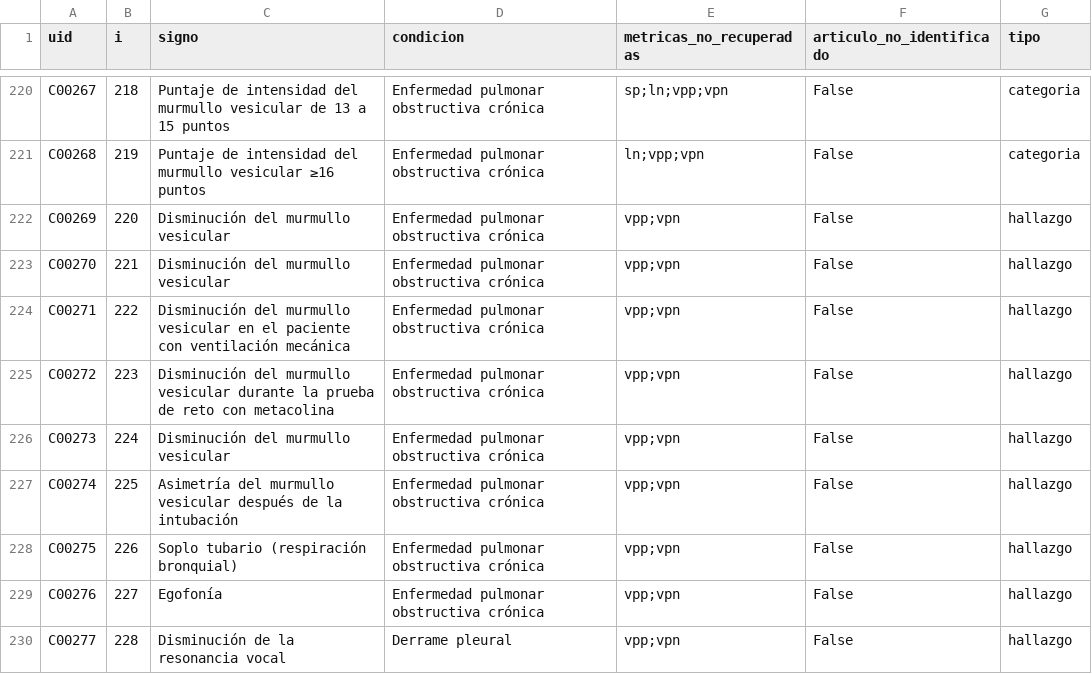
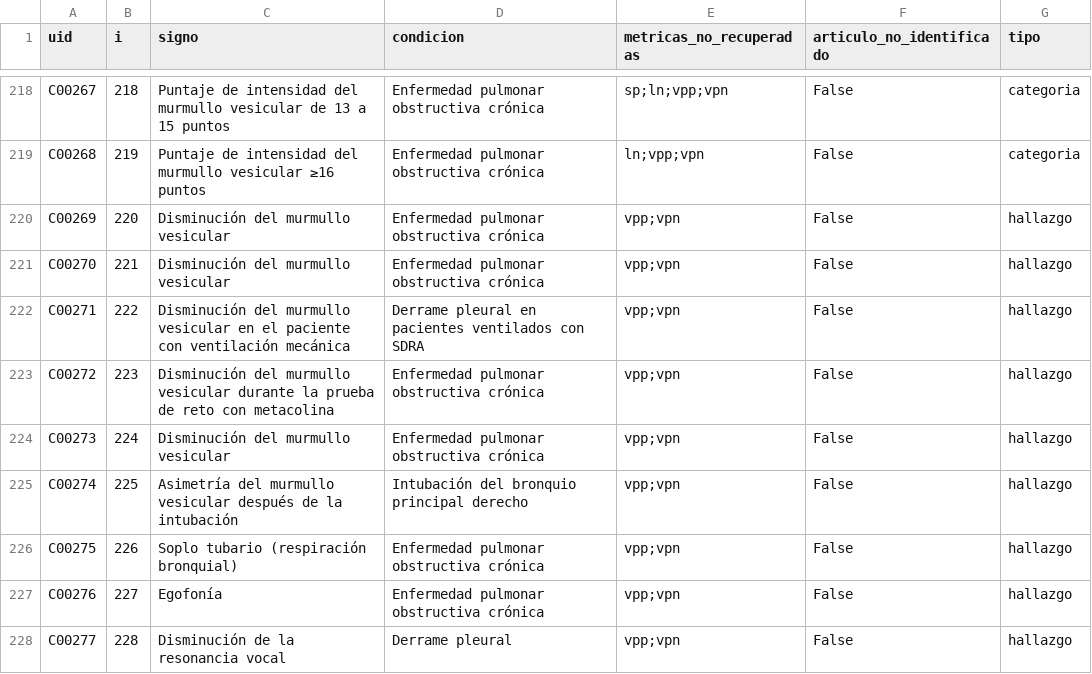
Before and after one commit to jaimebriseno-boop/udgca1190-sitio, a CSV file: docs/propedeutica/faltantes.csv, drawn as a sheet; only a part is shown, gaps mark what is left out; the diff covers the shown part only.

```diff
--- a/docs/propedeutica/faltantes.csv
+++ b/docs/propedeutica/faltantes.csv
@@ -223,6 +221,6 @@ C00269,220,Disminución del murmullo vesicular,Enfermedad pulmonar obstructiva c
 C00270,221,Disminución del murmullo vesicular,Enfermedad pulmonar obstructiva crónica,vpp;vpn,False,hallazgo
-C00271,222,Disminución del murmullo vesicular en el paciente con ventilación mecánica,Enfermedad pulmonar obstructiva crónica,vpp;vpn,False,hallazgo
+C00271,222,Disminución del murmullo vesicular en el paciente con ventilación mecánica,Derrame pleural en pacientes ventilados con SDRA,vpp;vpn,False,hallazgo
 C00272,223,Disminución del murmullo vesicular durante la prueba de reto con metacolina,Enfermedad pulmonar obstructiva crónica,vpp;vpn,False,hallazgo
 C00273,224,Disminución del murmullo vesicular,Enfermedad pulmonar obstructiva crónica,vpp;vpn,False,hallazgo
-C00274,225,Asimetría del murmullo vesicular después de la intubación,Enfermedad pulmonar obstructiva crónica,vpp;vpn,False,hallazgo
+C00274,225,Asimetría del murmullo vesicular después de la intubación,Intubación del bronquio principal derecho,vpp;vpn,False,hallazgo
 C00275,226,Soplo tubario (respiración bronquial),Enfermedad pulmonar obstructiva crónica,vpp;vpn,False,hallazgo
```
Also changed, not shown: 9 removed rows and 17 edited cells elsewhere in this file, 5 other files.
